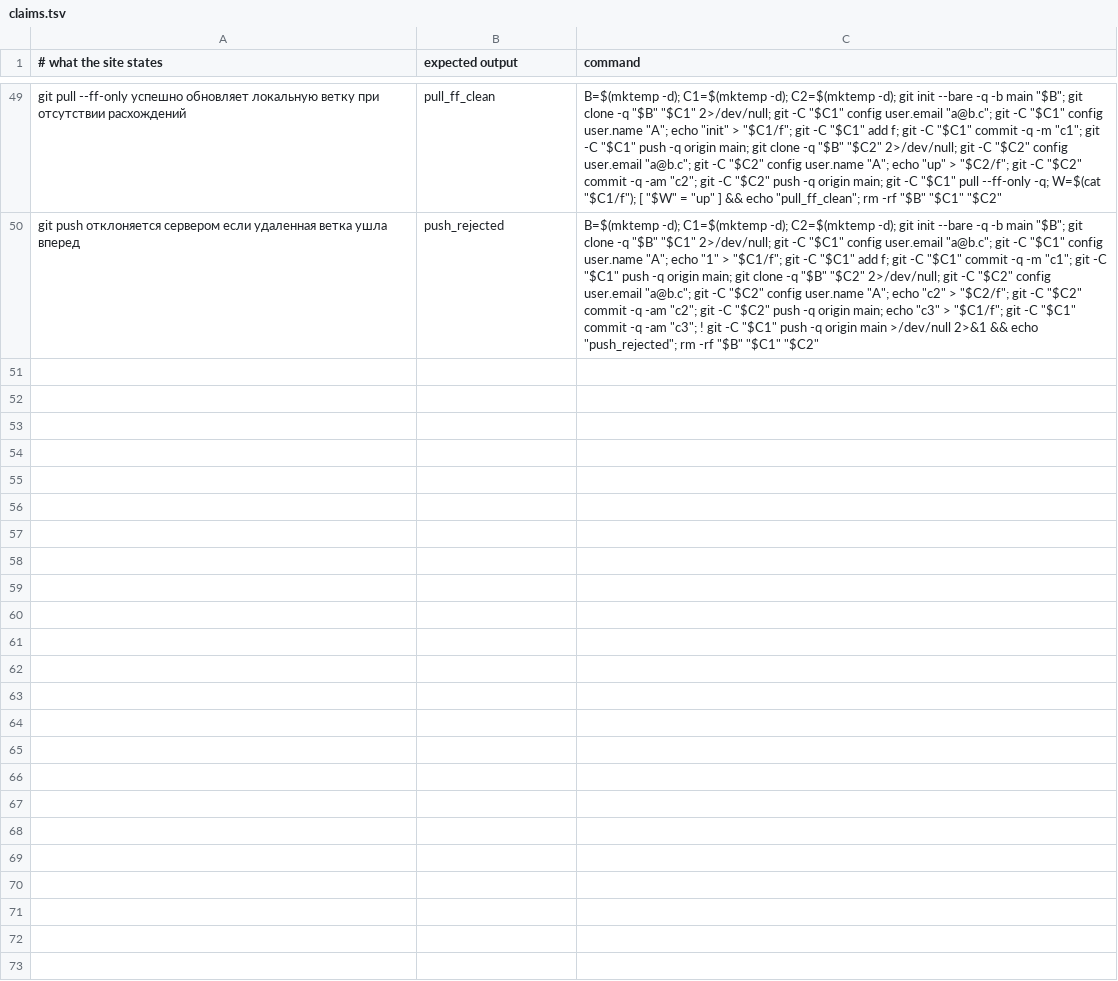
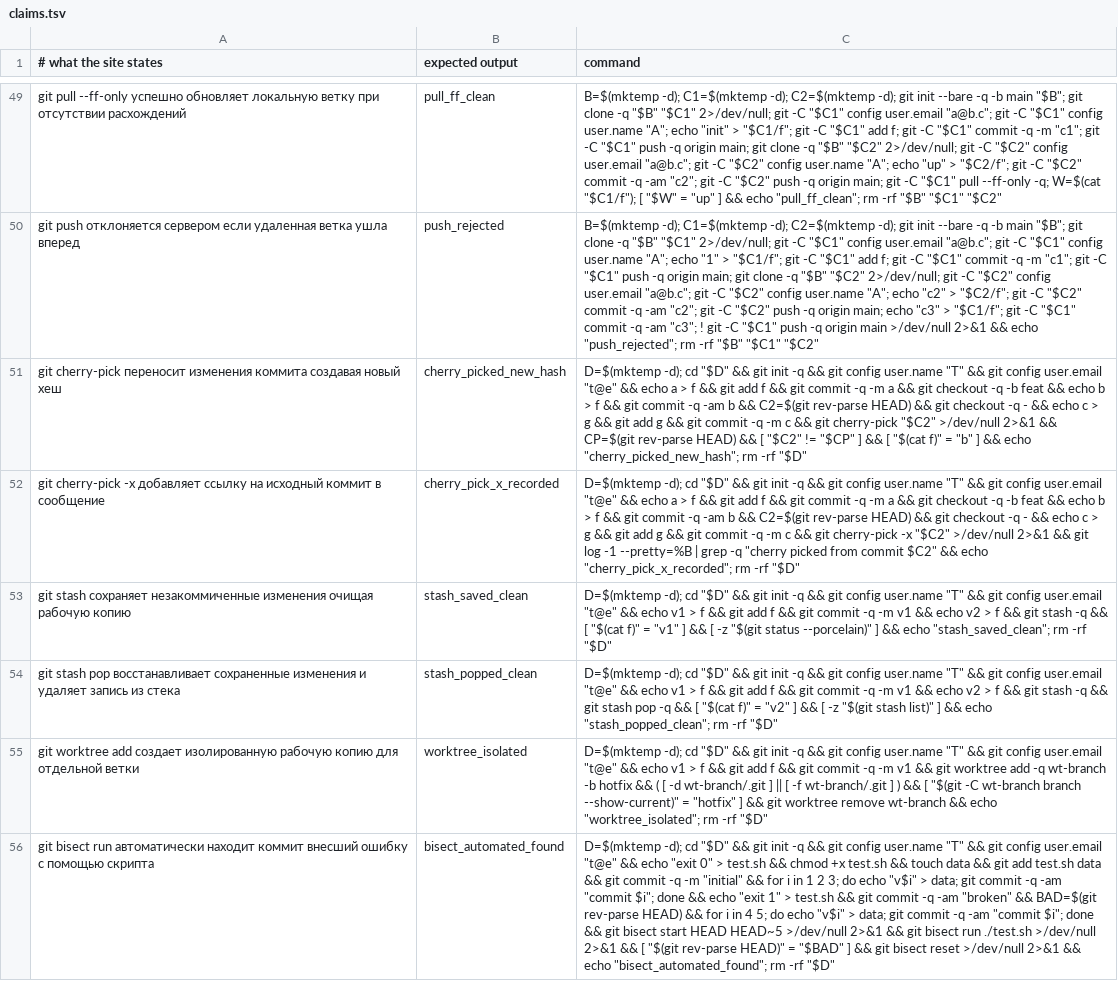
Before and after one commit to y-kolyada/git, a TSV file: tools/claims.tsv, drawn as a sheet; only a part is shown, gaps mark what is left out; the diff names each change by its address in the sheet, - before the commit and + after, or states it on an @@ line.

Commit message:
feat(content): explain cherry-pick, stash internals, bisect automation, and worktrees in topic 09
Write the comprehensive Russian guide for Topic 09 covering advanced surgery operations in Git: single commit transplantation via cherry-pick with provenance tracking (-x), internal stash architecture as multi-parent merge commits under .git/refs/stash, binary regression searching automated with git bisect run and standard exit codes, and isolated multi-working directories via git worktree sharing a central repository without duplicate storage.

The page exceeds the 1100-word floor at 1997 words, complies with two-level numbering, and integrates the Noob / Pro / IGL engineering progression. Machine verification expanded with 6 new executable claims in tools/claims.tsv (now 56 verified claims total). Full ./check.sh verification passes with zero errors (9/9 green, 0 broken phone/sticky layouts).

```diff
--- a/tools/claims.tsv
+++ b/tools/claims.tsv
+row 51: git cherry-pick переносит изменения коммита создавая новый хеш | cherry_picked_new_hash | D=$(mktemp -d); cd "$D" && git init -q && git config user.name "T" && git config user.email "t@e" && echo a > f && git add f && git commit -q -m a && git checkout -q -b feat && echo b > f && git commit -q -am b && C2=$(git rev-parse HEAD) && git checkout -q - && echo c > g && git add g && git commit -q -m c && git cherry-pick "$C2" >/dev/null 2>&1 && CP=$(git rev-parse HEAD) && [ "$C2" != "$CP" ] && [ "$(cat f)" = "b" ] && echo "cherry_picked_new_hash"; rm -rf "$D"
+row 52: git cherry-pick -x добавляет ссылку на исходный коммит в сообщение | cherry_pick_x_recorded | D=$(mktemp -d); cd "$D" && git init -q && git config user.name "T" && git config user.email "t@e" && echo a > f && git add f && git commit -q -m a && git checkout -q -b feat && echo b > f && git commit -q -am b && C2=$(git rev-parse HEAD) && git checkout -q - && echo c > g && git add g && git commit -q -m c && git cherry-pick -x "$C2" >/dev/null 2>&1 && git log -1 --pretty=%B | grep -q "cherry picked from commit $C2" && echo "cherry_pick_x_recorded"; rm -rf "$D"
+row 53: git stash сохраняет незакоммиченные изменения очищая рабочую копию | stash_saved_clean | D=$(mktemp -d); cd "$D" && git init -q && git config user.name "T" && git config user.email "t@e" && echo v1 > f && git add f && git commit -q -m v1 && echo v2 > f && git stash -q && [ "$(cat f)" = "v1" ] && [ -z "$(git status --porcelain)" ] && echo "stash_saved_clean"; rm -rf "$D"
+row 54: git stash pop восстанавливает сохраненные изменения и удаляет запись из стека | stash_popped_clean | D=$(mktemp -d); cd "$D" && git init -q && git config user.name "T" && git config user.email "t@e" && echo v1 > f && git add f && git commit -q -m v1 && echo v2 > f && git stash -q && git stash pop -q && [ "$(cat f)" = "v2" ] && [ -z "$(git stash list)" ] && echo "stash_popped_clean"; rm -rf "$D"
+row 55: git worktree add создает изолированную рабочую копию для отдельной ветки | worktree_isolated | D=$(mktemp -d); cd "$D" && git init -q && git config user.name "T" && git config user.email "t@e" && echo v1 > f && git add f && git commit -q -m v1 && git worktree add -q wt-branch -b hotfix && ( [ -d wt-branch/.git ] || [ -f wt-branch/.git ] ) && [ "$(git -C wt-branch branch --show-current)" = "hotfix" ] && git worktree remove wt-branch && echo "worktree_isolated"; rm -rf "$D"
+row 56: git bisect run автоматически находит коммит внесший ошибку с помощью скрипта | bisect_automated_found | D=$(mktemp -d); cd "$D" && git init -q && git config user.name "T" && git config user.email "t@e" && echo "exit 0" > test.sh && chmod +x test.sh && touch data && git add test.sh data && git commit -q -m "initial" && for i in 1 2 3; do echo "v$i" > data; git commit -q -am "commit $i"; done && echo "exit 1" > test.sh && git commit -q -am "broken" && BAD=$(git rev-parse HEAD) && for i in 4 5; do echo "v$i" > data; git commit -q -am "commit $i"; done && git bisect start HEAD HEAD~5 >/dev/null 2>&1 && git bisect run ./test.sh >/dev/null 2>&1 && [ "$(git rev-parse HEAD)" = "$BAD" ] && git bisect reset >/dev/null 2>&1 && echo "bisect_automated_found"; rm -rf "$D"
```
Also changed, not shown: 3 other files.
